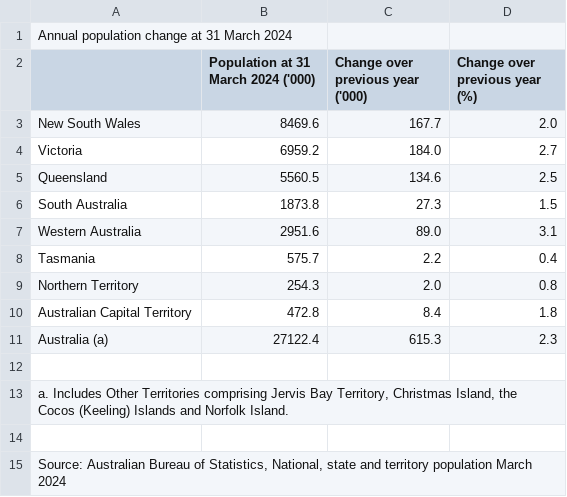
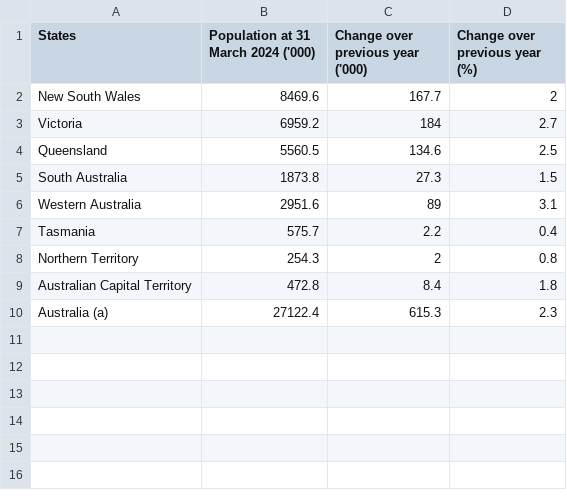
Before and after one commit to MZ244/Week-9-Homework, a CSV file: Annual population change at 31 March 2024.csv, drawn as a sheet; removed rows and columns are numbered as before the commit, all else as after; the diff names each change by its address in the sheet, - before the commit and + after, or states it on an @@ line.

Commit message:
Add files via upload

```diff
--- a/Annual population change at 31 March 2024.csv
+++ b/Annual population change at 31 March 2024.csv
-row 1: Annual population change at 31 March 2024
-A1: (empty)
+A1: States
-D2 (Change over previous year (%)): 2.0
+D2 (Change over previous year (%)): 2
-C3 (Change over previous year ('000)): 184.0
+C3 (Change over previous year ('000)): 184
-C6 (Change over previous year ('000)): 89.0
+C6 (Change over previous year ('000)): 89
-C8 (Change over previous year ('000)): 2.0
+C8 (Change over previous year ('000)): 2
-row 12: (empty)
-row 13: a. Includes Other Territories comprising Jervis Bay Territory, Christmas Island, the Cocos (Keeling) Islands and Norfolk Island.
-row 14: (empty)
-row 15: Source: Australian Bureau of Statistics, National, state and territory population March 2024
```
